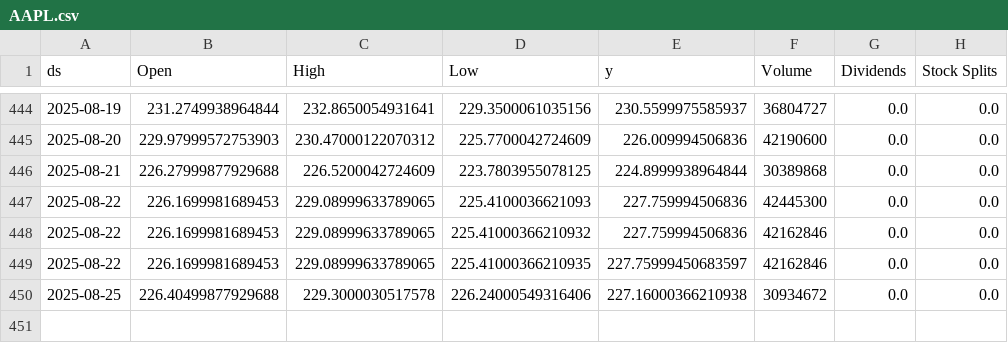
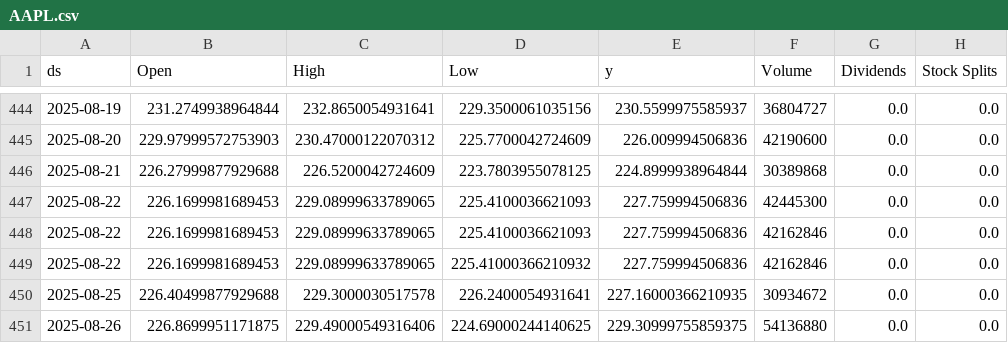
Before and after one commit to seungjoohan/stock-prediction-system, a CSV file: data/AAPL.csv, drawn as a sheet; only a part is shown, gaps mark what is left out.

```diff
--- a/data/AAPL.csv
+++ b/data/AAPL.csv
@@ -447,4 +447,5 @@ ds,Open,High,Low,y,Volume,Dividends,Stock Splits
 2025-08-22,226.1699981689453,229.08999633789065,225.4100036621093,227.759994506836,42445300,0.0,0.0
+2025-08-22,226.1699981689453,229.08999633789065,225.4100036621093,227.759994506836,42162846,0.0,0.0
 2025-08-22,226.1699981689453,229.08999633789065,225.41000366210932,227.759994506836,42162846,0.0,0.0
-2025-08-22,226.1699981689453,229.08999633789065,225.41000366210935,227.75999450683597,42162846,0.0,0.0
-2025-08-25,226.40499877929688,229.3000030517578,226.24000549316406,227.16000366210938,30934672,0.0,0.0
+2025-08-25,226.40499877929688,229.3000030517578,226.2400054931641,227.16000366210935,30934672,0.0,0.0
+2025-08-26,226.8699951171875,229.49000549316406,224.69000244140625,229.30999755859375,54136880,0.0,0.0
```
Also changed, not shown: artifacts/AAPL_metrics.csv, artifacts/GOOG_metrics.csv, 9 other files.
